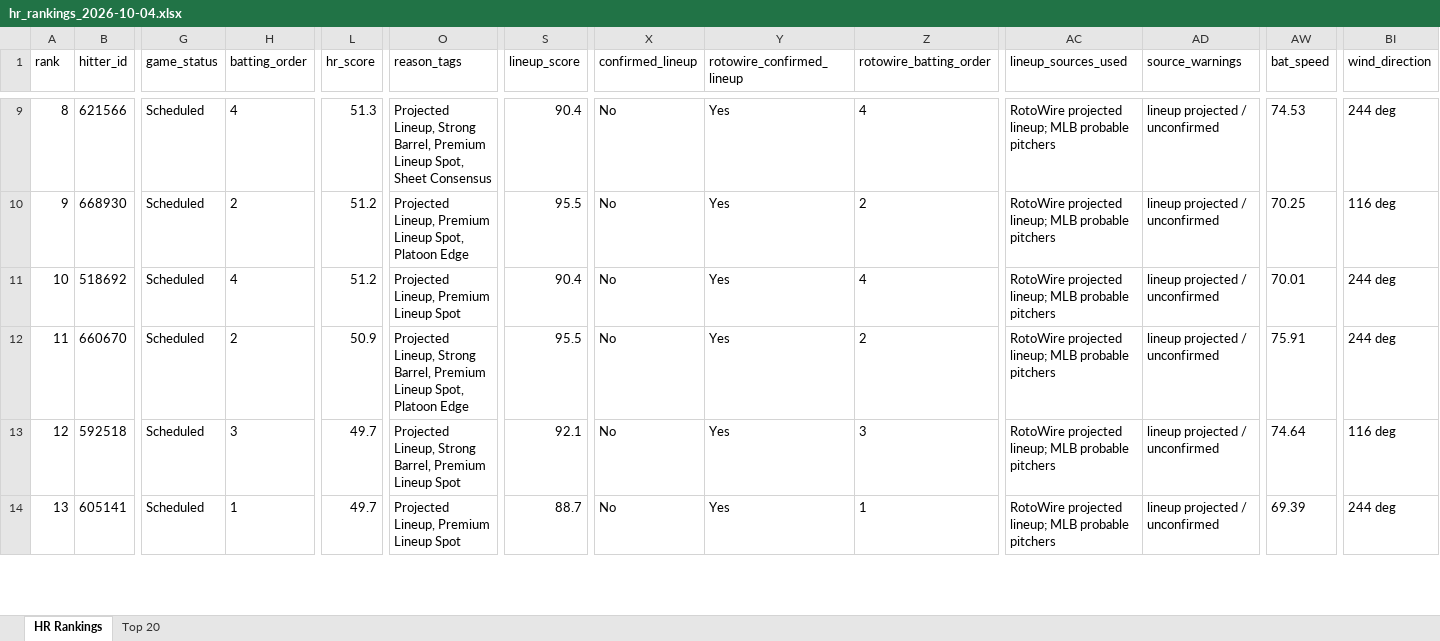
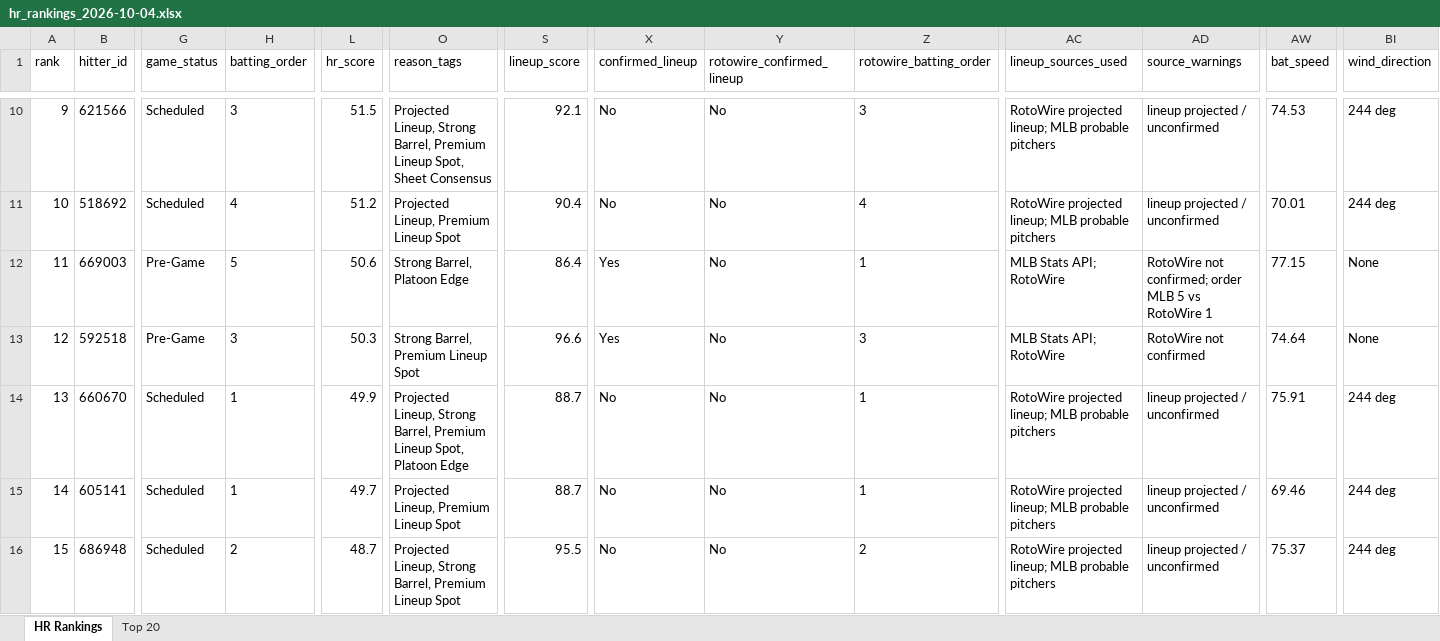
Before and after one commit to etbell28/ghost-analytics, an Excel workbook: outputs/daily/hr_rankings_2026-10-04.xlsx, sheet HR Rankings, drawn as a sheet; only a part is shown, gaps mark what is left out; values as stored, in another font and other column widths than the file's, no borders; removed rows and columns are numbered as before the commit, all else as after; rows hold the shown columns only; the diff covers the shown part only; the diff names each change by its address in the sheet, - before the commit and + after, or states it on an @@ line.

```diff
--- a/outputs/daily/hr_rankings_2026-10-04.xlsx (sheet HR Rankings)
+++ b/outputs/daily/hr_rankings_2026-10-04.xlsx (sheet HR Rankings)
-A10 (rank): 8
+A10 (rank): 9
-H10 (batting_order): 4
+H10 (batting_order): 3
-L10 (hr_score): 51.3
+L10 (hr_score): 51.5
-S10 (lineup_score): 90.4
+S10 (lineup_score): 92.1
-Y10 (rotowire_confirmed_lineup): Yes
+Y10 (rotowire_confirmed_lineup): No
-Z10 (rotowire_batting_order): 4
+Z10 (rotowire_batting_order): 3
-row 10: 9 | 668930 | Scheduled | 2 | 51.2 | Projected Lineup, Premium Lineup Spot, Platoon Edge | 95.5 | No | Yes | 2 | RotoWire projected lineup; MLB probable pitchers | lineup projected / unconfirmed | 70.25 | 116 deg
-Y11:Y13 (rotowire_confirmed_lineup): Yes
+Y11:Y13 (rotowire_confirmed_lineup): No
-B12 (hitter_id): 660670
+B12 (hitter_id): 669003
-G12:G13 (game_status): Scheduled
+G12:G13 (game_status): Pre-Game
-H12 (batting_order): 2
+H12 (batting_order): 5
-L12 (hr_score): 50.9
+L12 (hr_score): 50.6
-O12 (reason_tags): Projected Lineup, Strong Barrel, Premium Lineup Spot, Platoon Edge
+O12 (reason_tags): Strong Barrel, Platoon Edge
-S12 (lineup_score): 95.5
+S12 (lineup_score): 86.4
-X12:X13 (confirmed_lineup): No
+X12:X13 (confirmed_lineup): Yes
-Z12 (rotowire_batting_order): 2
+Z12 (rotowire_batting_order): 1
-AC12:AC13 (lineup_sources_used): RotoWire projected lineup; MLB probable pitchers
+AC12:AC13 (lineup_sources_used): MLB Stats API; RotoWire
-AD12 (source_warnings): lineup projected / unconfirmed
+AD12 (source_warnings): RotoWire not confirmed; order MLB 5 vs RotoWire 1
-AW12 (bat_speed): 75.91
+AW12 (bat_speed): 77.15
-BI12 (wind_direction): 244 deg
+BI12 (wind_direction): None
-L13 (hr_score): 49.7
+L13 (hr_score): 50.3
-O13 (reason_tags): Projected Lineup, Strong Barrel, Premium Lineup Spot
+O13 (reason_tags): Strong Barrel, Premium Lineup Spot
-S13 (lineup_score): 92.1
+S13 (lineup_score): 96.6
-AD13 (source_warnings): lineup projected / unconfirmed
+AD13 (source_warnings): RotoWire not confirmed
-BI13 (wind_direction): 116 deg
+BI13 (wind_direction): None
+row 14: 13 | 660670 | Scheduled | 1 | 49.9 | Projected Lineup, Strong Barrel, Premium Lineup Spot, Platoon Edge | 88.7 | No | No | 1 | RotoWire projected lineup; MLB probable pitchers | lineup projected / unconfirmed | 75.91 | 244 deg
-A15 (rank): 13
+A15 (rank): 14
-Y15 (rotowire_confirmed_lineup): Yes
+Y15 (rotowire_confirmed_lineup): No
-AW15 (bat_speed): 69.39
+AW15 (bat_speed): 69.46
+row 16: 15 | 686948 | Scheduled | 2 | 48.7 | Projected Lineup, Strong Barrel, Premium Lineup Spot | 95.5 | No | No | 2 | RotoWire projected lineup; MLB probable pitchers | lineup projected / unconfirmed | 75.37 | 244 deg
```
Also changed, not shown: 2 added rows, 3 removed rows and 711 edited cells elsewhere in this sheet, sheet Top 20, 8 other files.
